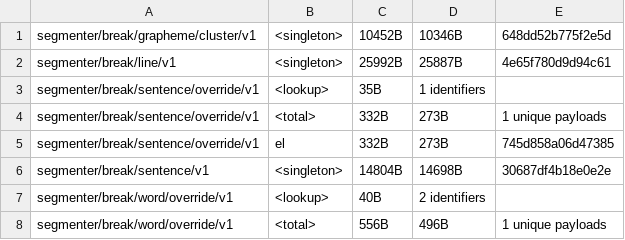
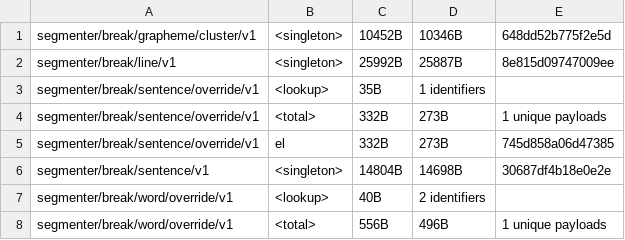
Before and after one commit to makotokato/icu4x, a CSV file: provider/data/segmenter/fingerprints.csv, drawn as a sheet; only a part is shown.

```diff
--- a/provider/data/segmenter/fingerprints.csv
+++ b/provider/data/segmenter/fingerprints.csv
@@ -1,3 +1,3 @@
 segmenter/break/grapheme/cluster/v1, <singleton>, 10452B, 10346B, 648dd52b775f2e5d
-segmenter/break/line/v1, <singleton>, 25992B, 25887B, 4e65f780d9d94c61
+segmenter/break/line/v1, <singleton>, 25992B, 25887B, 8e815d09747009ee
 segmenter/break/sentence/override/v1, <lookup>, 35B, 1 identifiers
```
Also changed, not shown: 3 other files.
